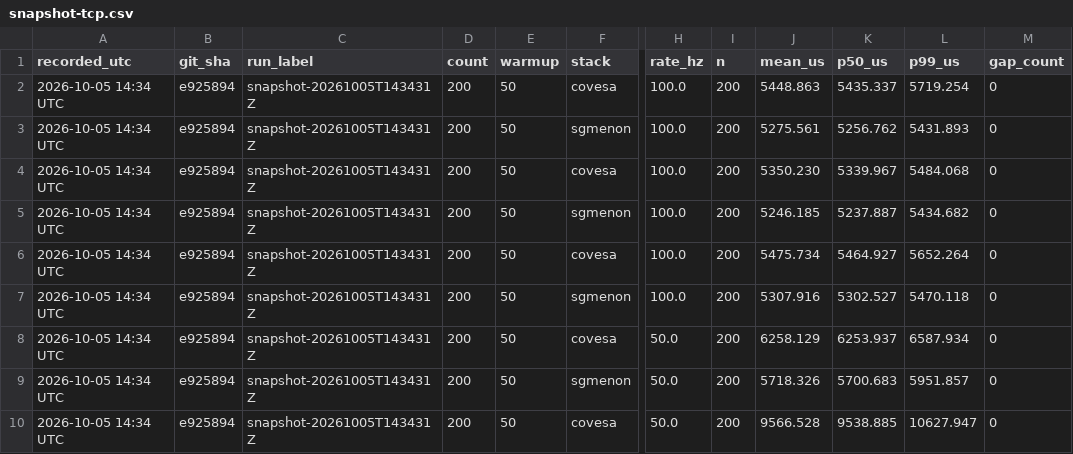
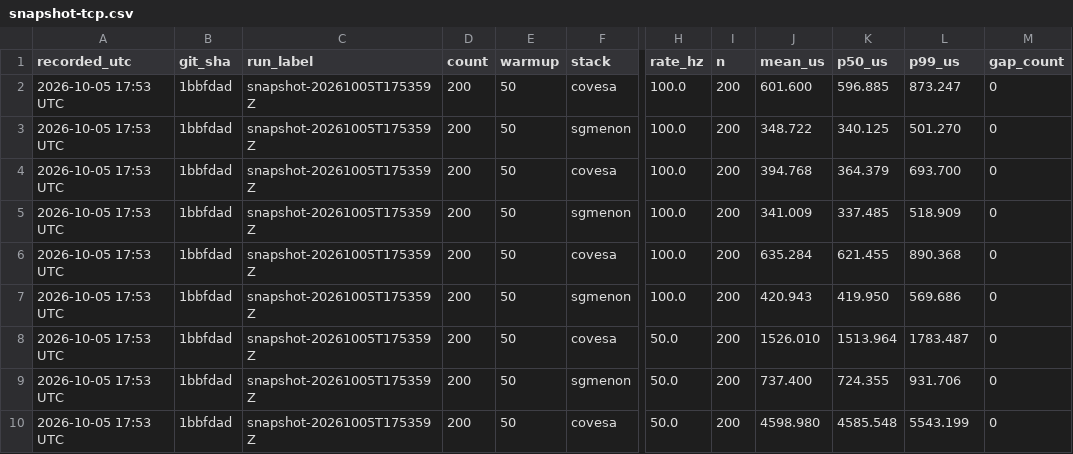
Before and after one commit to sgmenon/middleware-comparison, a CSV file: bench_results/vsomeip/snapshot-tcp.csv, drawn as a sheet; only a part is shown, gaps mark what is left out; the diff covers the shown part only; the diff names each change by its address in the sheet, - before the commit and + after, or states it on an @@ line.

```diff
--- a/bench_results/vsomeip/snapshot-tcp.csv
+++ b/bench_results/vsomeip/snapshot-tcp.csv
-A2:A10 (recorded_utc): 2026-10-05 14:34 UTC
+A2:A10 (recorded_utc): 2026-10-05 17:53 UTC
-B2:B10 (git_sha): e925894
+B2:B10 (git_sha): 1bbfdad
-C2:C10 (run_label): snapshot-20261005T143431Z
+C2:C10 (run_label): snapshot-20261005T175359Z
-J2 (mean_us): 5448.863
+J2 (mean_us): 601.600
-K2 (p50_us): 5435.337
+K2 (p50_us): 596.885
-L2 (p99_us): 5719.254
+L2 (p99_us): 873.247
-J3 (mean_us): 5275.561
+J3 (mean_us): 348.722
-K3 (p50_us): 5256.762
+K3 (p50_us): 340.125
-L3 (p99_us): 5431.893
+L3 (p99_us): 501.270
-J4 (mean_us): 5350.230
+J4 (mean_us): 394.768
-K4 (p50_us): 5339.967
+K4 (p50_us): 364.379
-L4 (p99_us): 5484.068
+L4 (p99_us): 693.700
-J5 (mean_us): 5246.185
+J5 (mean_us): 341.009
-K5 (p50_us): 5237.887
+K5 (p50_us): 337.485
-L5 (p99_us): 5434.682
+L5 (p99_us): 518.909
-J6 (mean_us): 5475.734
+J6 (mean_us): 635.284
-K6 (p50_us): 5464.927
+K6 (p50_us): 621.455
-L6 (p99_us): 5652.264
+L6 (p99_us): 890.368
-J7 (mean_us): 5307.916
+J7 (mean_us): 420.943
-K7 (p50_us): 5302.527
+K7 (p50_us): 419.950
-L7 (p99_us): 5470.118
+L7 (p99_us): 569.686
-J8 (mean_us): 6258.129
+J8 (mean_us): 1526.010
-K8 (p50_us): 6253.937
+K8 (p50_us): 1513.964
-L8 (p99_us): 6587.934
+L8 (p99_us): 1783.487
-J9 (mean_us): 5718.326
+J9 (mean_us): 737.400
-K9 (p50_us): 5700.683
+K9 (p50_us): 724.355
-L9 (p99_us): 5951.857
+L9 (p99_us): 931.706
-J10 (mean_us): 9566.528
+J10 (mean_us): 4598.980
-K10 (p50_us): 9538.885
+K10 (p50_us): 4585.548
-L10 (p99_us): 10627.947
+L10 (p99_us): 5543.199
```
Also changed, not shown: 42 edited cells elsewhere in this file, 2 other files.
